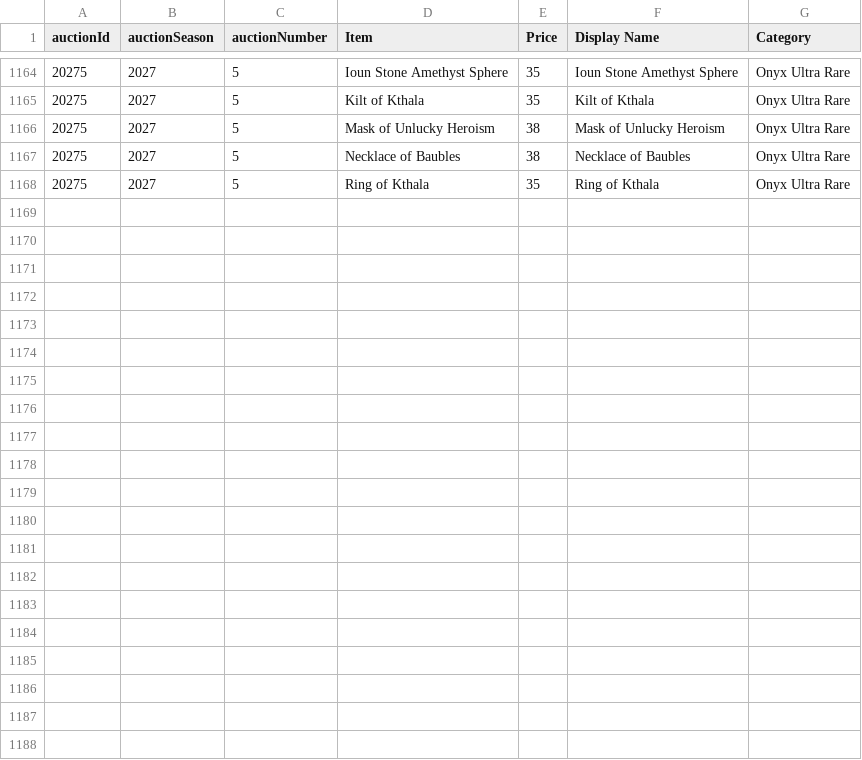
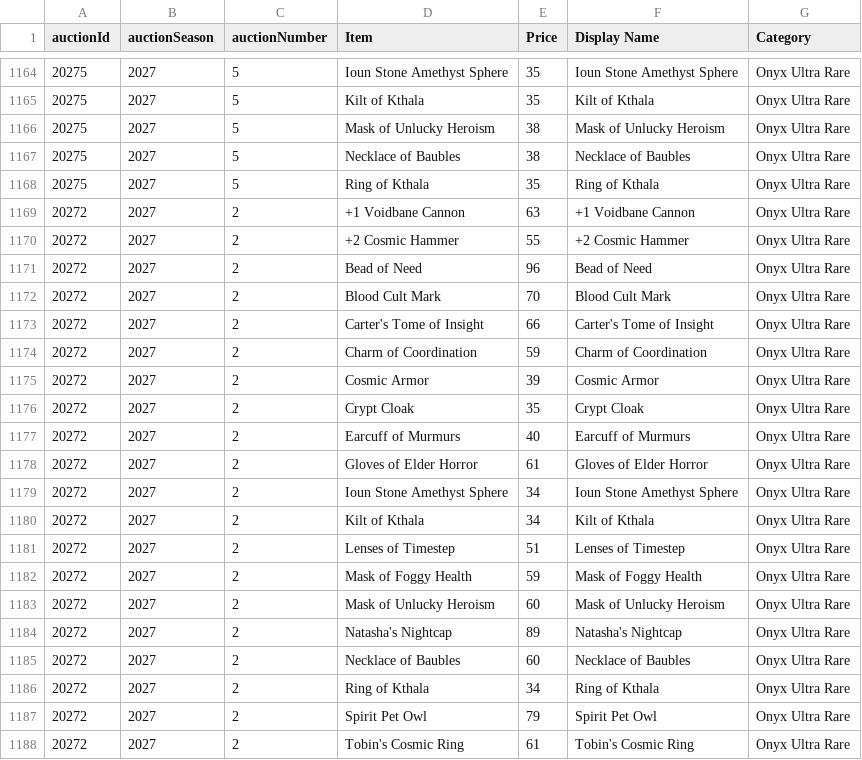
Before and after one commit to mjdomask-jpg/trueDungeonAuctionPrices, a CSV file: public/data/onyx.csv, drawn as a sheet; only a part is shown, gaps mark what is left out.

Commit message:
Publish from sheet: 5 data files
  auctionMetadata.csv: 307 -> 308 rows
  prices.csv: 8122 -> 8158 rows
  onyx.csv: 1167 -> 1187 rows
  contextItems.csv: 808 -> 816 rows
  rawPricesData.csv: 18765 -> 18954 rows

Exported by apps-script/publishToSite.gs 2026-09-19.1.

```diff
--- a/public/data/onyx.csv
+++ b/public/data/onyx.csv
@@ -1168 +1168,21 @@ auctionId,auctionSeason,auctionNumber,Item,Price,Display Name,Category
 20275,2027,5,Ring of Kthala,35,Ring of Kthala,Onyx Ultra Rare
+20272,2027,2,+1 Voidbane Cannon,63,+1 Voidbane Cannon,Onyx Ultra Rare
+20272,2027,2,+2 Cosmic Hammer,55,+2 Cosmic Hammer,Onyx Ultra Rare
+20272,2027,2,Bead of Need,96,Bead of Need,Onyx Ultra Rare
+20272,2027,2,Blood Cult Mark,70,Blood Cult Mark,Onyx Ultra Rare
+20272,2027,2,Carter's Tome of Insight,66,Carter's Tome of Insight,Onyx Ultra Rare
+20272,2027,2,Charm of Coordination,59,Charm of Coordination,Onyx Ultra Rare
+20272,2027,2,Cosmic Armor,39,Cosmic Armor,Onyx Ultra Rare
+20272,2027,2,Crypt Cloak,35,Crypt Cloak,Onyx Ultra Rare
+20272,2027,2,Earcuff of Murmurs,40,Earcuff of Murmurs,Onyx Ultra Rare
+20272,2027,2,Gloves of Elder Horror,61,Gloves of Elder Horror,Onyx Ultra Rare
+20272,2027,2,Ioun Stone Amethyst Sphere,34,Ioun Stone Amethyst Sphere,Onyx Ultra Rare
+20272,2027,2,Kilt of Kthala,34,Kilt of Kthala,Onyx Ultra Rare
+20272,2027,2,Lenses of Timestep,51,Lenses of Timestep,Onyx Ultra Rare
+20272,2027,2,Mask of Foggy Health,59,Mask of Foggy Health,Onyx Ultra Rare
+20272,2027,2,Mask of Unlucky Heroism,60,Mask of Unlucky Heroism,Onyx Ultra Rare
+20272,2027,2,Natasha's Nightcap,89,Natasha's Nightcap,Onyx Ultra Rare
+20272,2027,2,Necklace of Baubles,60,Necklace of Baubles,Onyx Ultra Rare
+20272,2027,2,Ring of Kthala,34,Ring of Kthala,Onyx Ultra Rare
+20272,2027,2,Spirit Pet Owl,79,Spirit Pet Owl,Onyx Ultra Rare
+20272,2027,2,Tobin's Cosmic Ring,61,Tobin's Cosmic Ring,Onyx Ultra Rare
```
Also changed, not shown: public/data/auctionMetadata.csv, public/data/contextItems.csv, 2 other files.
